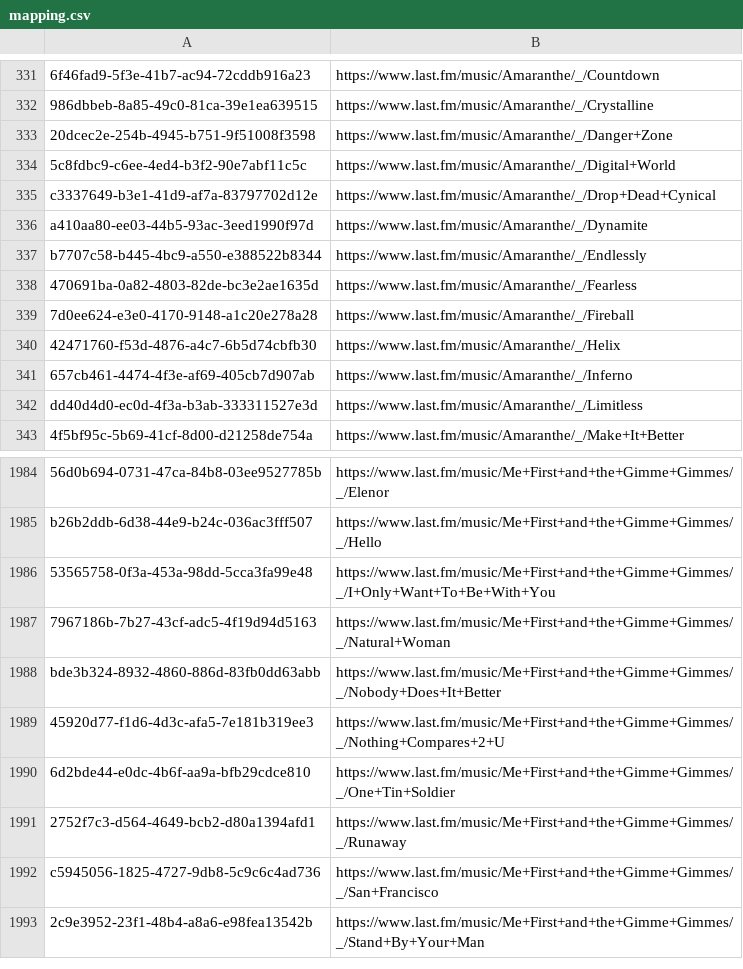
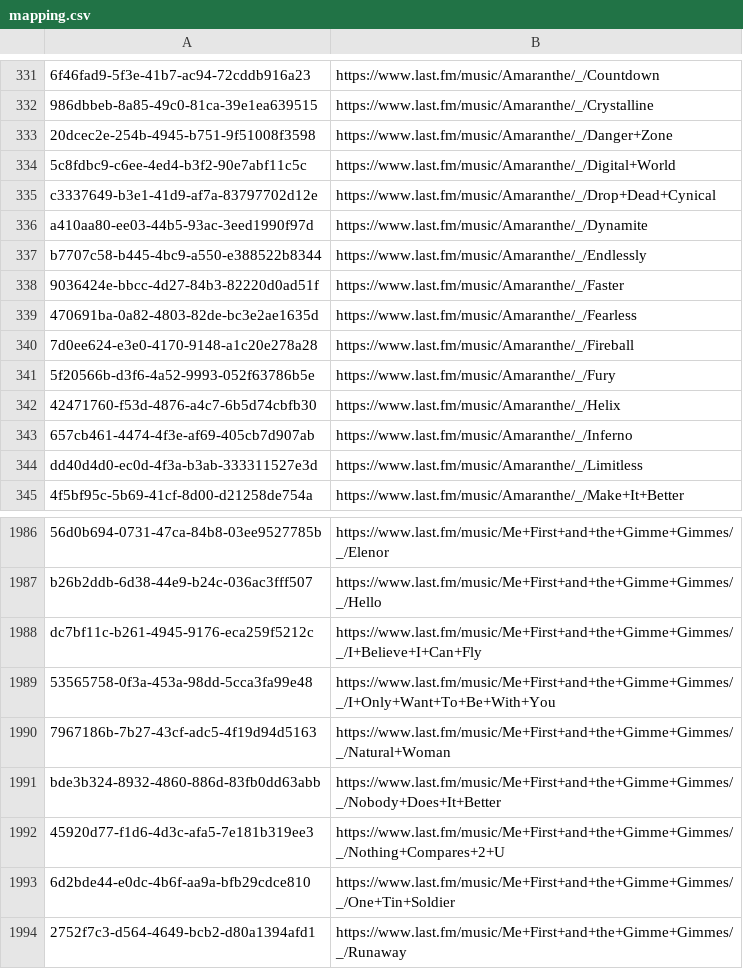
Before and after one commit to ads04r/mbid-lastfm-mapping, a CSV file: mapping.csv, drawn as a sheet; only a part is shown, gaps mark what is left out; the shorter side is filled out with more unchanged rows; the diff names each change by its address in the sheet, - before the commit and + after, or states it on an @@ line.

Commit message:
Automatic update / MOONSHINE

```diff
--- a/mapping.csv
+++ b/mapping.csv
+row 338: 9036424e-bbcc-4d27-84b3-82220d0ad51f | https://www.last.fm/music/Amaranthe/_/Faster
+row 341: 5f20566b-d3f6-4a52-9993-052f63786b5e | https://www.last.fm/music/Amaranthe/_/Fury
+row 1988: dc7bf11c-b261-4945-9176-eca259f5212c | https://www.last.fm/music/Me+First+and+the+Gimme+Gimmes/_/I+Believe+I+Can+Fly
```
